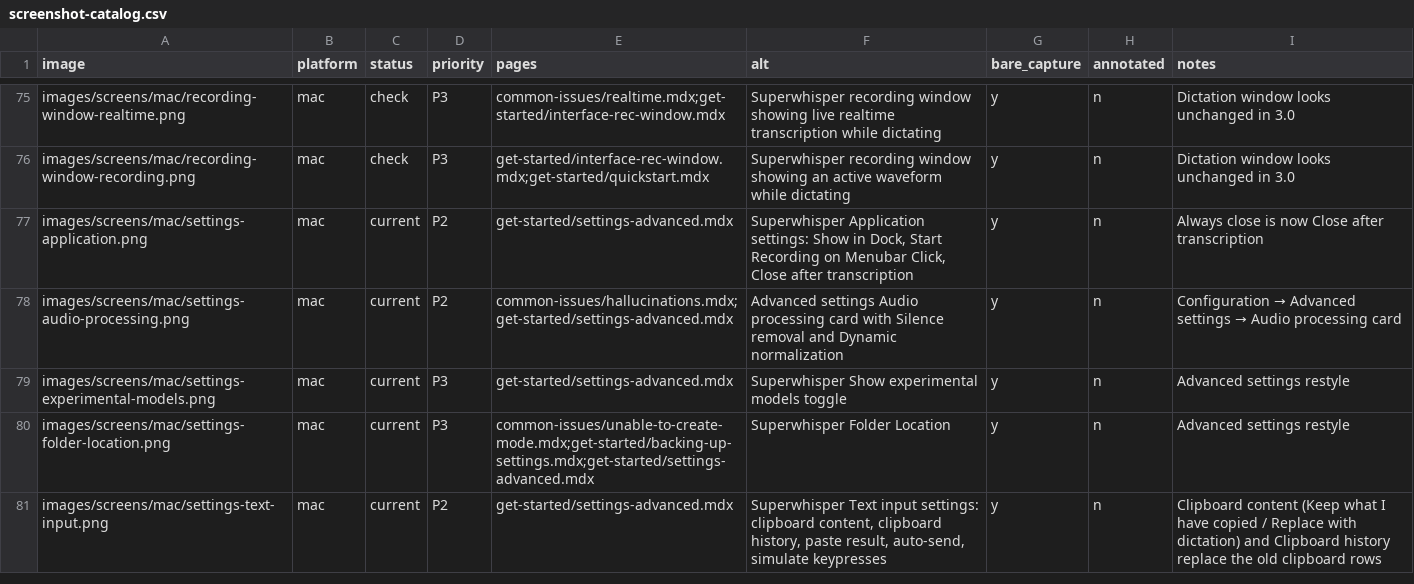
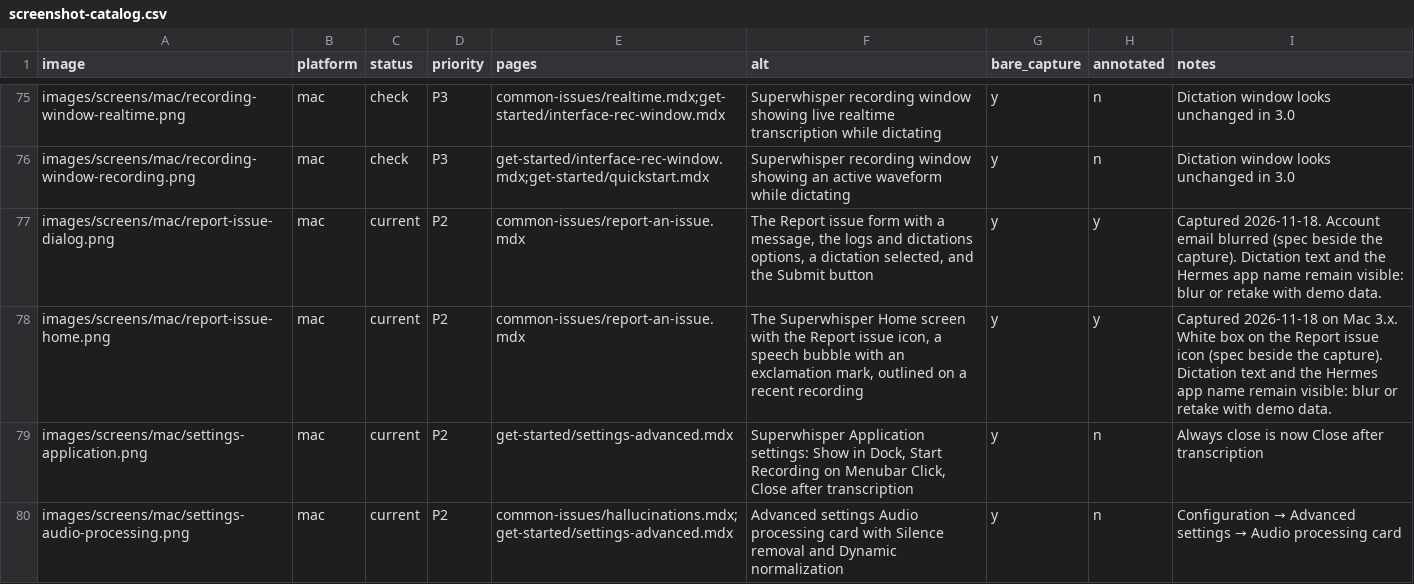
Before and after one commit to superultrainc/superwhisper-docs, a CSV file: captures/screenshot-catalog.csv, drawn as a sheet; only a part is shown, gaps mark what is left out; the shorter side is filled out with more unchanged rows.

Commit message:
[T2] New Mac page: report a problem or send a dictation to support, with 2 screenshots

```diff
--- a/captures/screenshot-catalog.csv
+++ b/captures/screenshot-catalog.csv
@@ -76,2 +76,4 @@ images/screens/mac/recording-window-realtime.png,mac,check,P3,common-issues/real
 images/screens/mac/recording-window-recording.png,mac,check,P3,get-started/interface-rec-window.mdx;get-started/quickstart.mdx,Superwhisper recording window showing an active waveform while dictating,y,n,Dictation window looks unchanged in 3.0
+images/screens/mac/report-issue-dialog.png,mac,current,P2,common-issues/report-an-issue.mdx,"The Report issue form with a message, the logs and dictations options, a dictation selected, and the Submit button",y,y,Captured 2026-11-18. Account email blurred (spec beside the capture). Dictation text and the Hermes app name remain visible: blur or retake with demo data.
+images/screens/mac/report-issue-home.png,mac,current,P2,common-issues/report-an-issue.mdx,"The Superwhisper Home screen with the Report issue icon, a speech bubble with an exclamation mark, outlined on a recent recording",y,y,Captured 2026-11-18 on Mac 3.x. White box on the Report issue icon (spec beside the capture). Dictation text and the Hermes app name remain visible: blur or retake with demo data.
 images/screens/mac/settings-application.png,mac,current,P2,get-started/settings-advanced.mdx,"Superwhisper Application settings: Show in Dock, Start Recording on Menubar Click, Close after transcription",y,n,Always close is now Close after transcription
```
Also changed, not shown: captures/page-catalog.csv, 9 other files.
